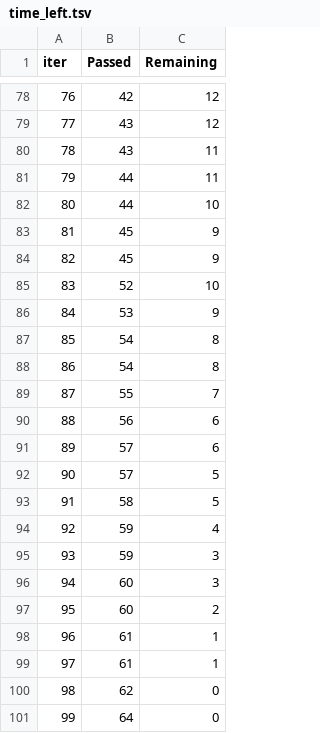
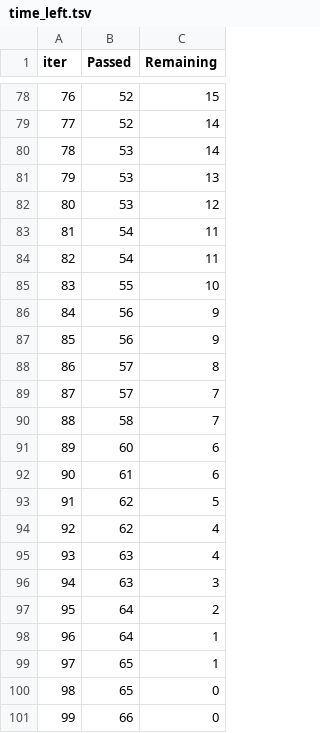
Before and after one commit to TalvinderJohal/ai_nov21, a TSV file: Chapter 2/10. Robust ML/catboost_info/time_left.tsv, drawn as a sheet; only a part is shown, gaps mark what is left out; the diff covers the shown part only.

```diff
--- a/Chapter 2/10. Robust ML/catboost_info/time_left.tsv
+++ b/Chapter 2/10. Robust ML/catboost_info/time_left.tsv
@@ -78,24 +78,24 @@ iter	Passed	Remaining
-76	42	12
-77	43	12
-78	43	11
-79	44	11
-80	44	10
-81	45	9
-82	45	9
-83	52	10
-84	53	9
-85	54	8
-86	54	8
-87	55	7
-88	56	6
-89	57	6
-90	57	5
-91	58	5
-92	59	4
-93	59	3
-94	60	3
-95	60	2
-96	61	1
-97	61	1
-98	62	0
-99	64	0
+76	52	15
+77	52	14
+78	53	14
+79	53	13
+80	53	12
+81	54	11
+82	54	11
+83	55	10
+84	56	9
+85	56	9
+86	57	8
+87	57	7
+88	58	7
+89	60	6
+90	61	6
+91	62	5
+92	62	4
+93	63	4
+94	63	3
+95	64	2
+96	64	1
+97	65	1
+98	65	0
+99	66	0
```
Also changed, not shown: 149 edited cells elsewhere in this file, 4 other files.
